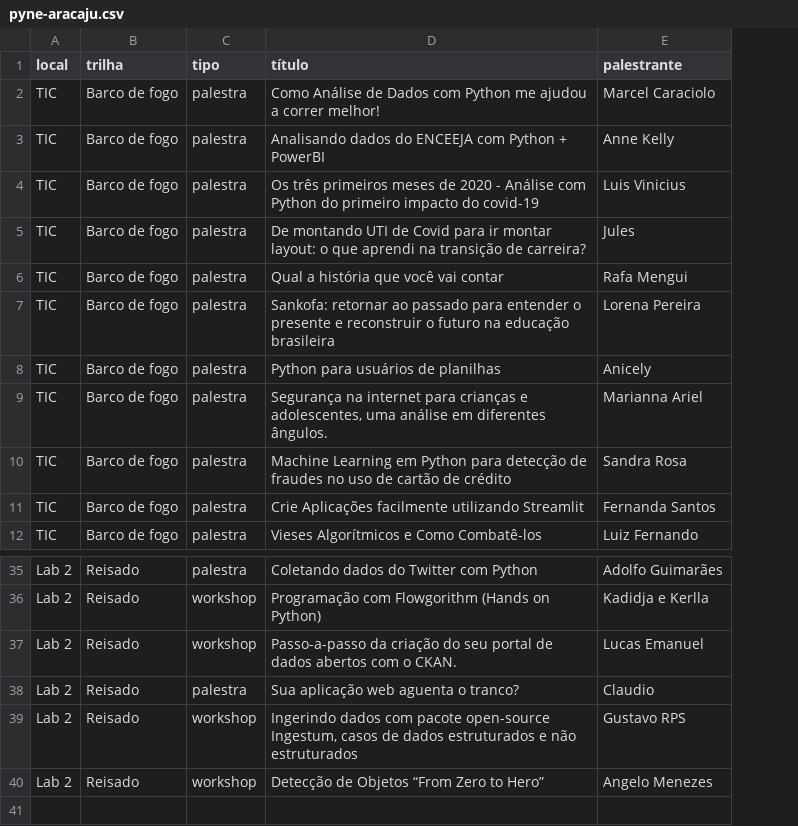
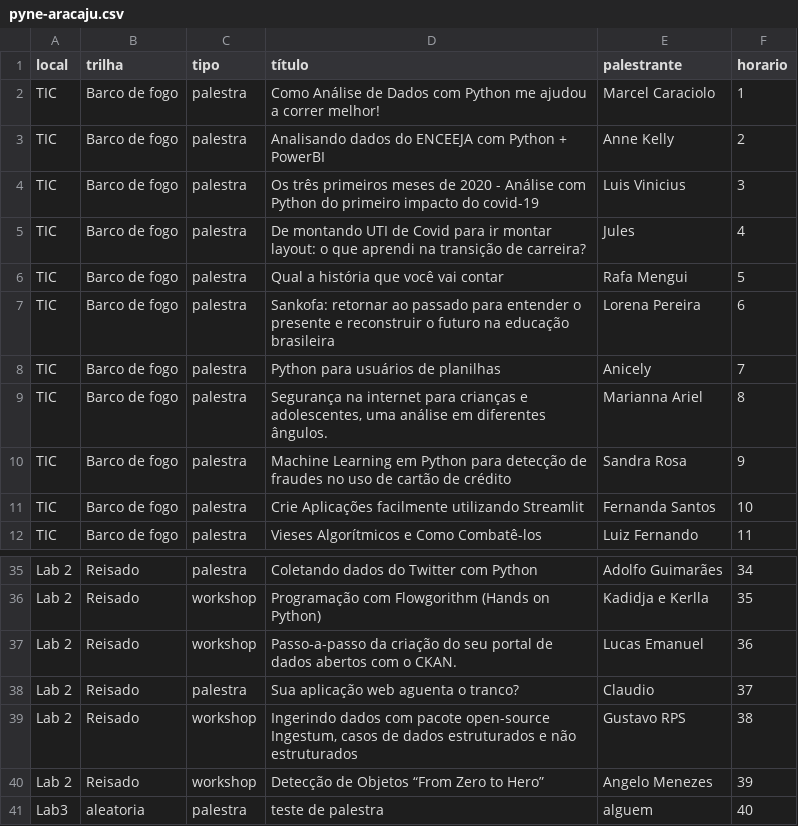
Before and after one commit to anicelysantos/palestra-pyne-aracaju, a CSV file: pyne-aracaju.csv, drawn as a sheet; only a part is shown, gaps mark what is left out; the diff names each change by its address in the sheet, - before the commit and + after, or states it on an @@ line.

Commit message:
incluindo nova linha e coluna no arquivo csv

```diff
--- a/pyne-aracaju.csv
+++ b/pyne-aracaju.csv
+column F (horario), rows 2-12: 1 | 2 | 3 | 4 | 5 | 6 | 7 | 8 | 9 | 10 | 11; rows 35-40: 34 | 35 | 36 | 37 | 38 | 39
+row 41: Lab3 | aleatoria | palestra | teste de palestra | alguem | 40
```
